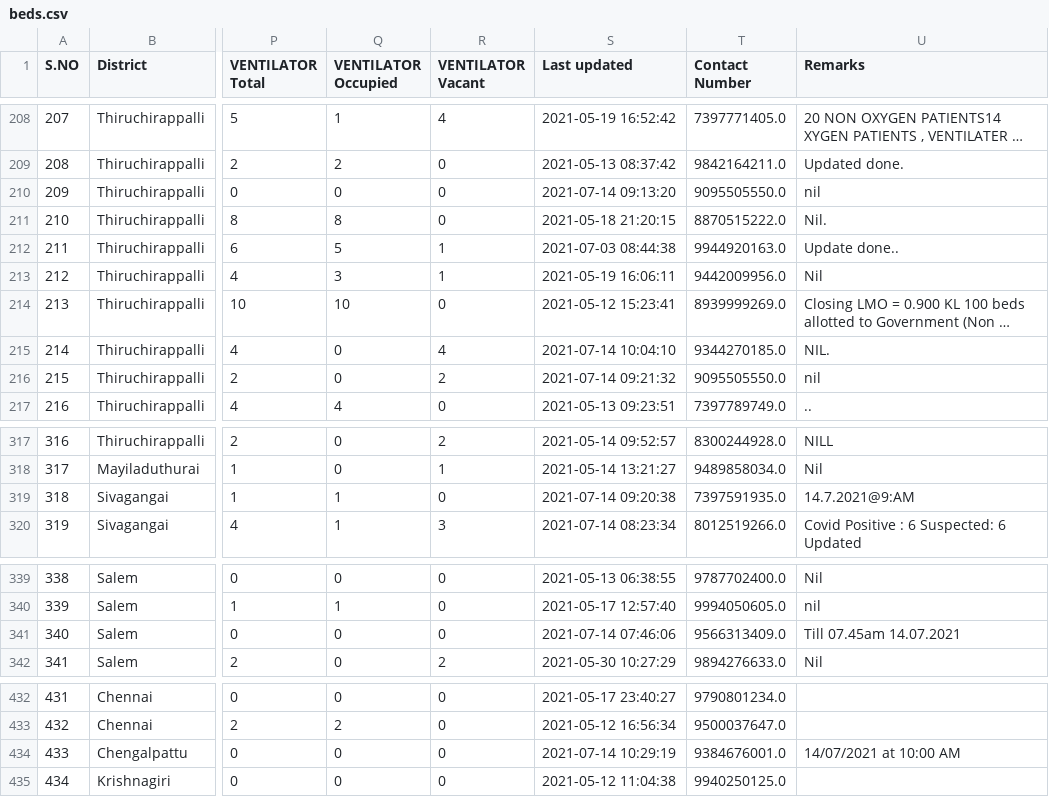
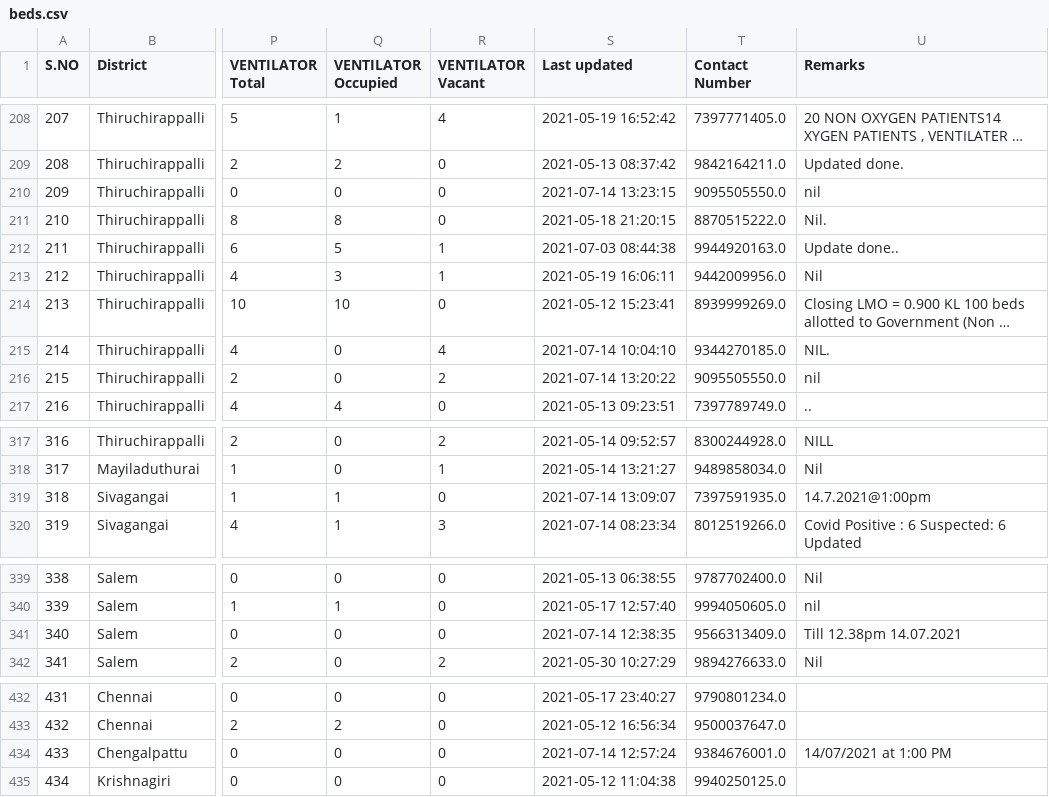
Before and after one commit to mskian/tamil-nadu-covid-beds-api, a CSV file: data/beds.csv, drawn as a sheet; only a part is shown, gaps mark what is left out; long unchanged cells end in …; the diff covers the shown part only; the diff names each change by its address in the sheet, - before the commit and + after, or states it on an @@ line.

```diff
--- a/data/beds.csv
+++ b/data/beds.csv
-S210 (Last updated): 2021-07-14 09:13:20
+S210 (Last updated): 2021-07-14 13:23:15
-S216 (Last updated): 2021-07-14 09:21:32
+S216 (Last updated): 2021-07-14 13:20:22
-S319 (Last updated): 2021-07-14 09:20:38
+S319 (Last updated): 2021-07-14 13:09:07
-U319 (Remarks): 14.7.2021@9:AM
+U319 (Remarks): 14.7.2021@1:00pm
-S341 (Last updated): 2021-07-14 07:46:06
+S341 (Last updated): 2021-07-14 12:38:35
-U341 (Remarks): Till 07.45am 14.07.2021
+U341 (Remarks): Till 12.38pm 14.07.2021
-S434 (Last updated): 2021-07-14 10:29:19
+S434 (Last updated): 2021-07-14 12:57:24
-U434 (Remarks): 14/07/2021 at 10:00 AM
+U434 (Remarks): 14/07/2021 at 1:00 PM
```
Also changed, not shown: 19 edited cells elsewhere in this file, 1 other file.
